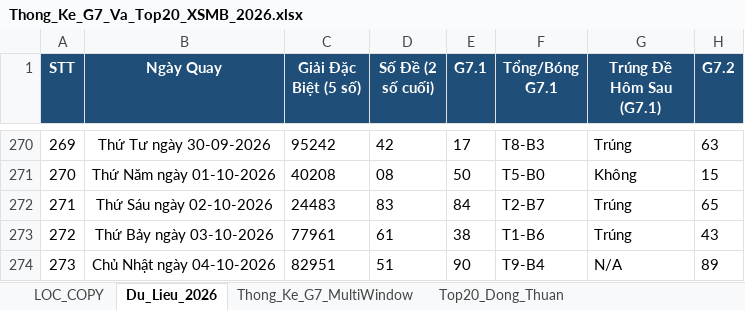
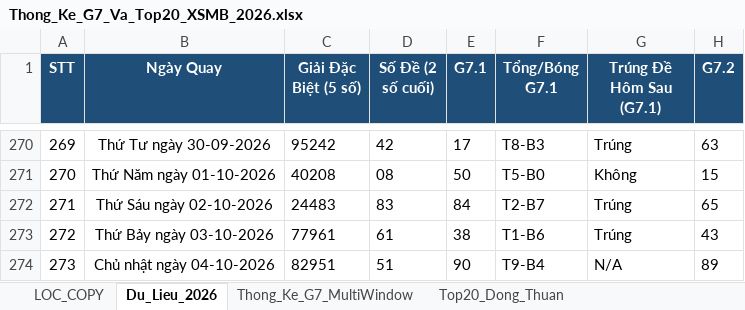
Before and after one commit to happiness2286-dot/67up97, an Excel workbook: Thong_Ke_G7_Va_Top20_XSMB_2026.xlsx, sheet Du_Lieu_2026, drawn as a sheet; only a part is shown, gaps mark what is left out; values as stored, in another font and other column widths than the file's, no borders; the diff names each change by its address in the sheet, - before the commit and + after, or states it on an @@ line.

```diff
--- a/Thong_Ke_G7_Va_Top20_XSMB_2026.xlsx (sheet Du_Lieu_2026)
+++ b/Thong_Ke_G7_Va_Top20_XSMB_2026.xlsx (sheet Du_Lieu_2026)
-B274 (Ngày Quay): Chủ Nhật ngày 04-10-2026
+B274 (Ngày Quay): Chủ nhật ngày 04-10-2026
```
Also changed, not shown: sheet Lich_Su_Nuoi_Khung_3Ngay, sheet Dan_Ha_So_Nhip_Vang, sheet Du_Doan_Tong_Theo_Thu, 6 other files.
